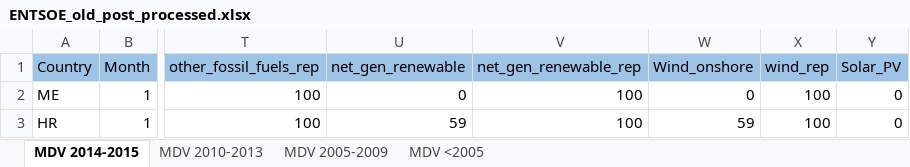
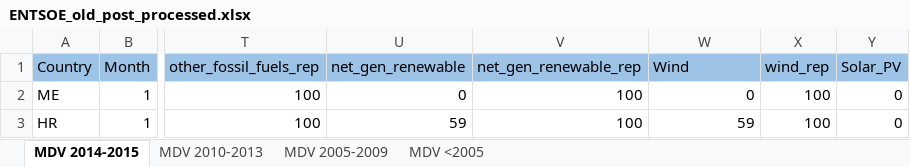
Before and after one commit to anjohann/riskpremium, an Excel workbook: datasets/ENTSOE_old_post_processed.xlsx, sheet MDV 2014-2015, drawn as a sheet; only a part is shown, gaps mark what is left out; values as stored, in another font and other column widths than the file's, no borders; the diff names each change by its address in the sheet, - before the commit and + after, or states it on an @@ line.

```diff
--- a/datasets/ENTSOE_old_post_processed.xlsx (sheet MDV 2014-2015)
+++ b/datasets/ENTSOE_old_post_processed.xlsx (sheet MDV 2014-2015)
-W1: Wind_onshore
+W1: Wind
```
Also changed, not shown: sheet MDV 2005-2009, sheet MDV 2010-2013.
